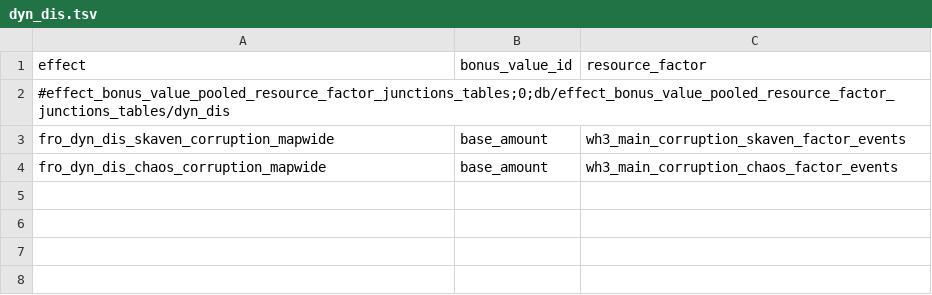
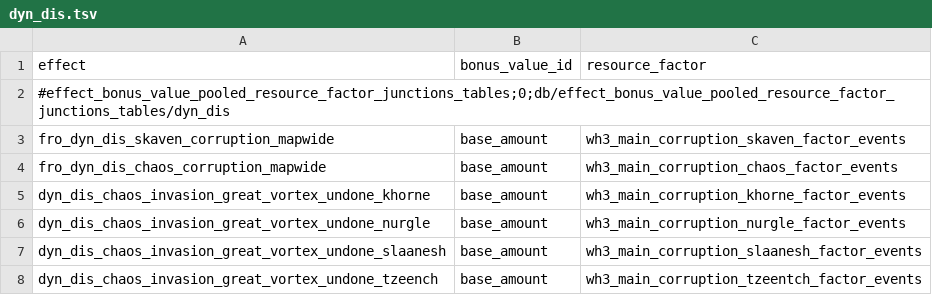
Before and after one commit to Frodo45127/tww3_dynamic_disasters, a TSV file: db/effect_bonus_value_pooled_resource_factor_junctions_tables/dyn_dis.tsv, drawn as a sheet; the diff names each change by its address in the sheet, - before the commit and + after, or states it on an @@ line.

```diff
--- a/db/effect_bonus_value_pooled_resource_factor_junctions_tables/dyn_dis.tsv
+++ b/db/effect_bonus_value_pooled_resource_factor_junctions_tables/dyn_dis.tsv
+row 5: dyn_dis_chaos_invasion_great_vortex_undone_khorne | base_amount | wh3_main_corruption_khorne_factor_events
+row 6: dyn_dis_chaos_invasion_great_vortex_undone_nurgle | base_amount | wh3_main_corruption_nurgle_factor_events
+row 7: dyn_dis_chaos_invasion_great_vortex_undone_slaanesh | base_amount | wh3_main_corruption_slaanesh_factor_events
+row 8: dyn_dis_chaos_invasion_great_vortex_undone_tzeench | base_amount | wh3_main_corruption_tzeentch_factor_events
```
Also changed, not shown: db/effect_bundles_to_effects_junctions_tables/dyn_dis.tsv, db/effects_tables/dyn_dis.tsv, 11 other files.
